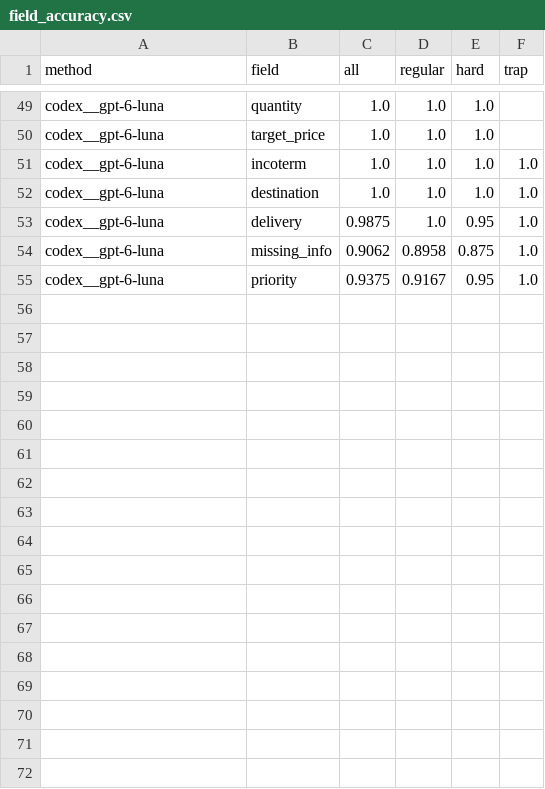
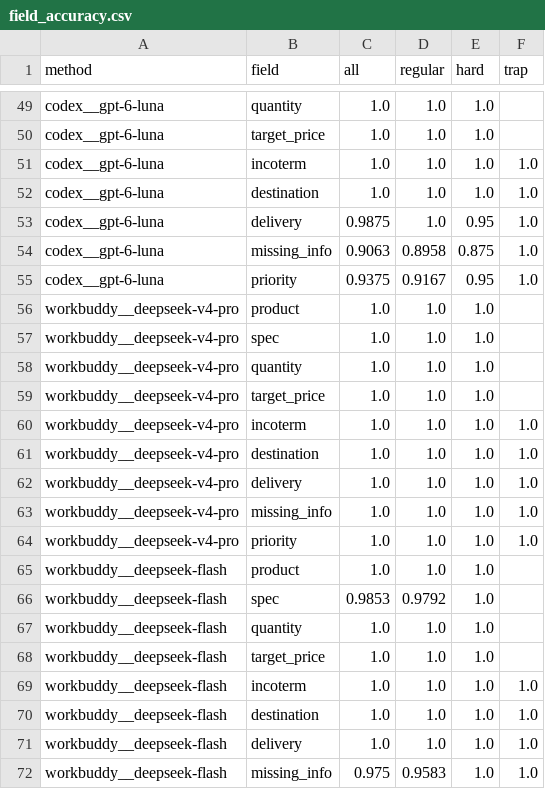
Before and after one commit to hql7-luo/llm-selection-roi, a CSV file: results/field_accuracy.csv, drawn as a sheet; only a part is shown, gaps mark what is left out; the diff covers the shown part only.

```diff
--- a/results/field_accuracy.csv
+++ b/results/field_accuracy.csv
@@ -53,3 +53,20 @@ codex__gpt-6-luna,destination,1.0,1.0,1.0,1.0
 codex__gpt-6-luna,delivery,0.9875,1.0,0.95,1.0
-codex__gpt-6-luna,missing_info,0.9062,0.8958,0.875,1.0
+codex__gpt-6-luna,missing_info,0.9063,0.8958,0.875,1.0
 codex__gpt-6-luna,priority,0.9375,0.9167,0.95,1.0
+workbuddy__deepseek-v4-pro,product,1.0,1.0,1.0,
+workbuddy__deepseek-v4-pro,spec,1.0,1.0,1.0,
+workbuddy__deepseek-v4-pro,quantity,1.0,1.0,1.0,
+workbuddy__deepseek-v4-pro,target_price,1.0,1.0,1.0,
+workbuddy__deepseek-v4-pro,incoterm,1.0,1.0,1.0,1.0
+workbuddy__deepseek-v4-pro,destination,1.0,1.0,1.0,1.0
+workbuddy__deepseek-v4-pro,delivery,1.0,1.0,1.0,1.0
+workbuddy__deepseek-v4-pro,missing_info,1.0,1.0,1.0,1.0
+workbuddy__deepseek-v4-pro,priority,1.0,1.0,1.0,1.0
+workbuddy__deepseek-flash,product,1.0,1.0,1.0,
+workbuddy__deepseek-flash,spec,0.9853,0.9792,1.0,
+workbuddy__deepseek-flash,quantity,1.0,1.0,1.0,
+workbuddy__deepseek-flash,target_price,1.0,1.0,1.0,
+workbuddy__deepseek-flash,incoterm,1.0,1.0,1.0,1.0
+workbuddy__deepseek-flash,destination,1.0,1.0,1.0,1.0
+workbuddy__deepseek-flash,delivery,1.0,1.0,1.0,1.0
+workbuddy__deepseek-flash,missing_info,0.975,0.9583,1.0,1.0
```
Also changed, not shown: 10 added rows elsewhere in this file, data/pricing.csv, data/public_benchmarks.csv, 20 other files.
